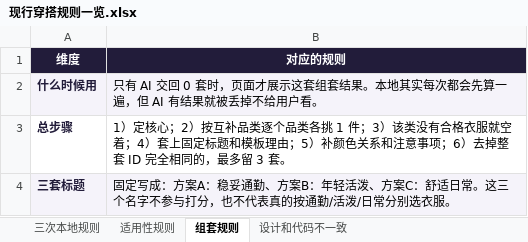
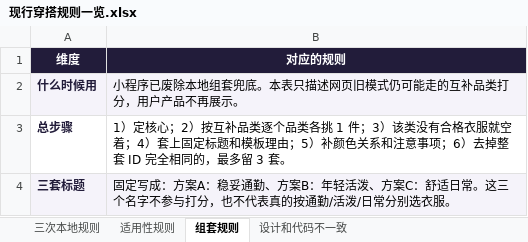
Before and after one commit to kunkunzi996/AI-wardrobe-libre-closet, an Excel workbook: docs/现行穿搭规则一览.xlsx, sheet 组套规则, drawn as a sheet; only a part is shown; values as stored, in another font and other column widths than the file's, no borders; the diff names each change by its address in the sheet, - before the commit and + after, or states it on an @@ line.

```diff
--- a/docs/现行穿搭规则一览.xlsx (sheet 组套规则)
+++ b/docs/现行穿搭规则一览.xlsx (sheet 组套规则)
-B2 (对应的规则): 只有 AI 交回 0 套时，页面才展示这套组套结果。本地其实每次都会先算一遍，但 AI 有结果就被丢掉不给用户看。
+B2 (对应的规则): 小程序已废除本地组套兜底。本表只描述网页旧模式仍可能走的互补品类打分，用户产品不再展示。
```
Also changed, not shown: sheet 三次本地规则, sheet 适用性规则, sheet 设计和代码不一致, 13 other files.
